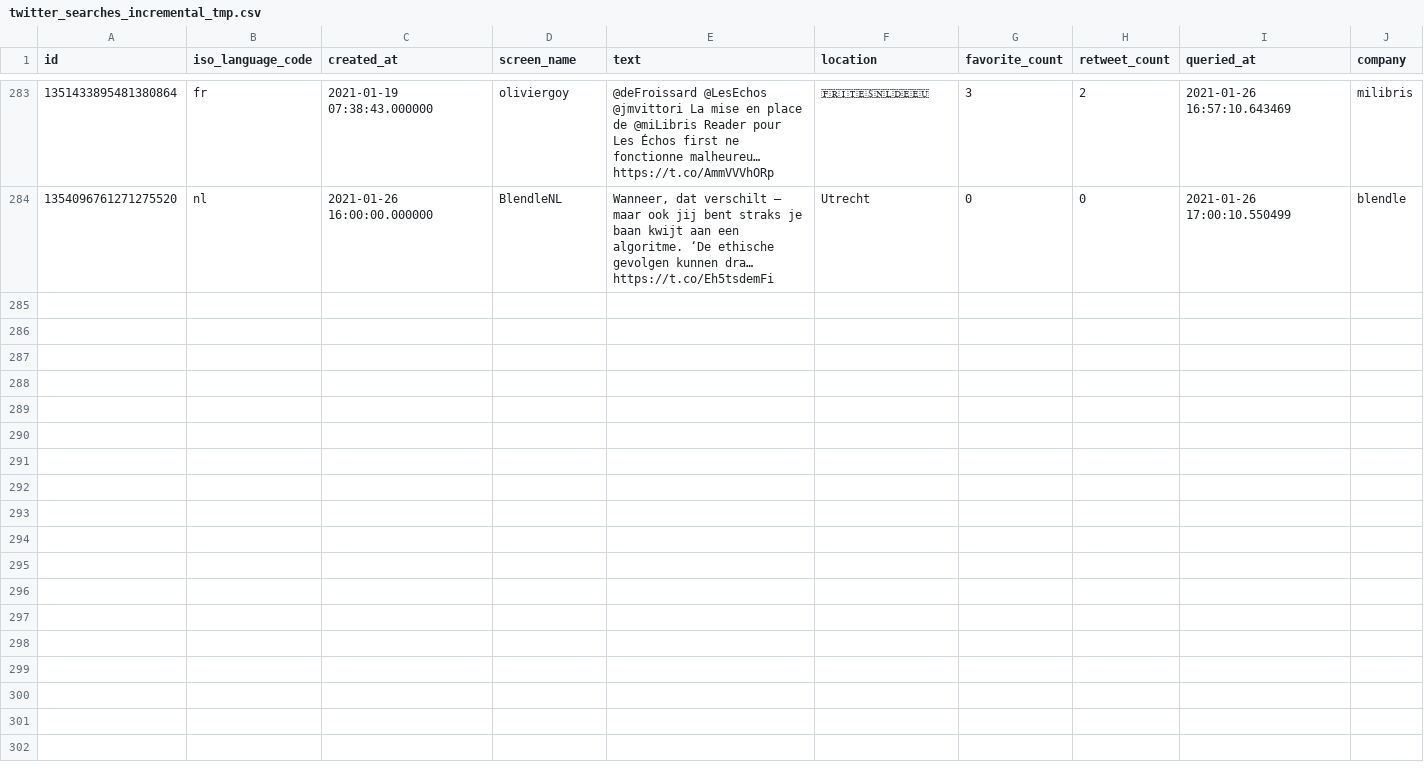
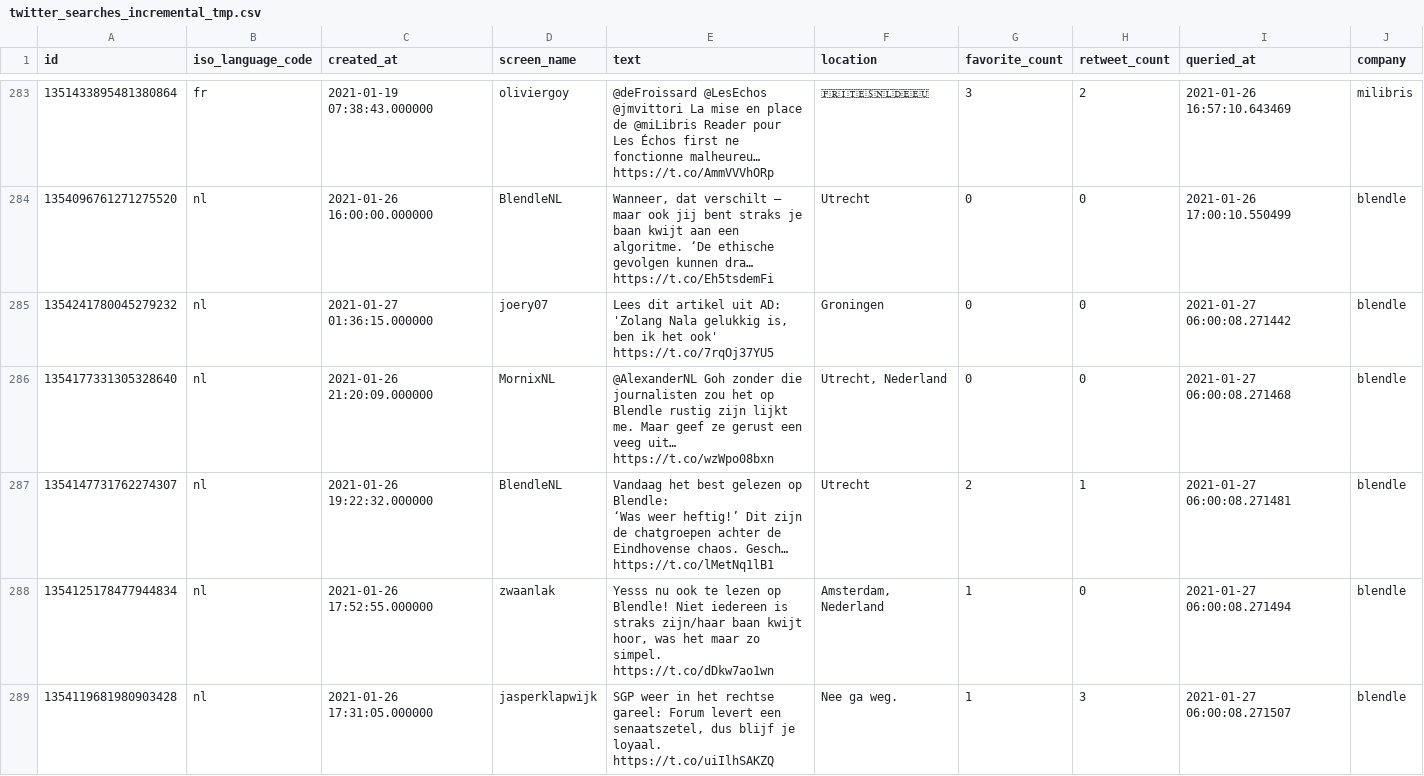
Before and after one commit to arno12/twitter, a CSV file: results/twitter_searches_incremental_tmp.csv, drawn as a sheet; only a part is shown, gaps mark what is left out; ↵ is a line break in a cell; the diff covers the shown part only; the diff names each change by its address in the sheet, - before the commit and + after, or states it on an @@ line.

```diff
--- a/results/twitter_searches_incremental_tmp.csv
+++ b/results/twitter_searches_incremental_tmp.csv
+row 285: 1354241780045279232 | nl | 2021-01-27 01:36:15.000000 | joery07 | Lees dit artikel uit AD: 'Zolang Nala gelukkig is, ben ik het ook' https://t.co/7rqOj37YU5 | Groningen | 0 | 0 | 2021-01-27 06:00:08.271442 | blendle
+row 286: 1354177331305328640 | nl | 2021-01-26 21:20:09.000000 | MornixNL | @AlexanderNL Goh zonder die journalisten zou het op Blendle rustig zijn lijkt me. Maar geef ze gerust een veeg uit… https://t.co/wzWpo08bxn | Utrecht, Nederland | 0 | 0 | 2021-01-27 06:00:08.271468 | blendle
+row 287: 1354147731762274307 | nl | 2021-01-26 19:22:32.000000 | BlendleNL | Vandaag het best gelezen op Blendle: ↵ ‘Was weer heftig!’ Dit zijn de chatgroepen achter de Eindhovense chaos. Gesch… https://t.co/lMetNq1lB1 | Utrecht | 2 | 1 | 2021-01-27 06:00:08.271481 | blendle
+row 288: 1354125178477944834 | nl | 2021-01-26 17:52:55.000000 | zwaanlak | Yesss nu ook te lezen op Blendle! Niet iedereen is straks zijn/haar baan kwijt hoor, was het maar zo simpel. https://t.co/dDkw7ao1wn | Amsterdam, Nederland | 1 | 0 | 2021-01-27 06:00:08.271494 | blendle
+row 289: 1354119681980903428 | nl | 2021-01-26 17:31:05.000000 | jasperklapwijk | SGP weer in het rechtse gareel: Forum levert een senaatszetel, dus blijf je loyaal. https://t.co/uiIlhSAKZQ | Nee ga weg. | 1 | 3 | 2021-01-27 06:00:08.271507 | blendle
```
Also changed, not shown: 5 added rows elsewhere in this file, logs/logs.csv.
